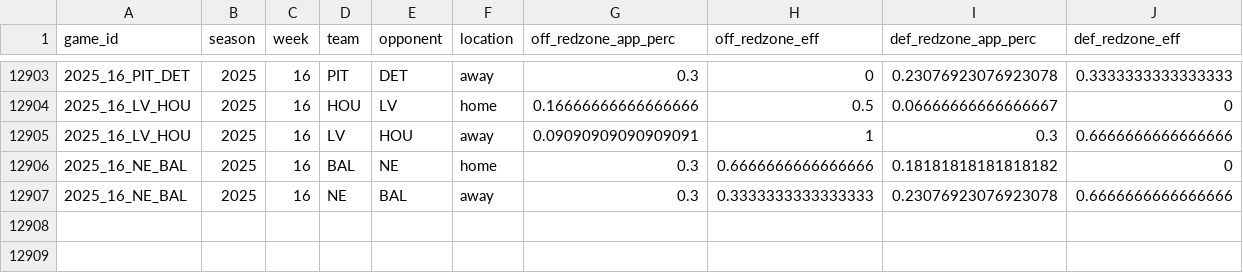
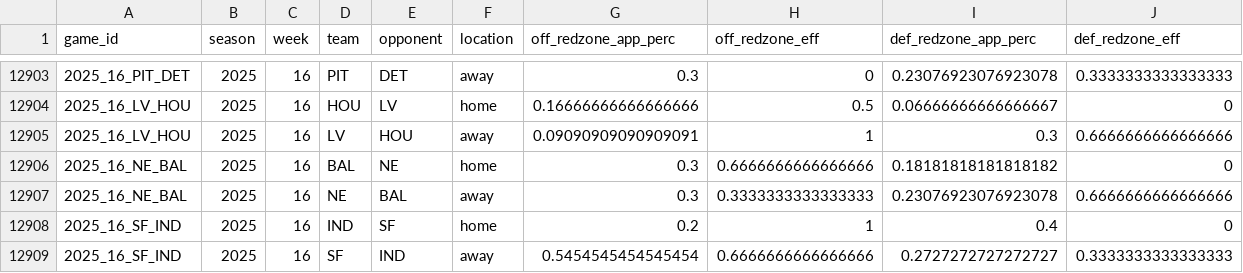
Before and after one commit to TylerPollard410/nflendzonePipeline, a CSV file: artifacts/data-archive/redzone/redzone.csv, drawn as a sheet; only a part is shown, gaps mark what is left out.

```diff
--- a/artifacts/data-archive/redzone/redzone.csv
+++ b/artifacts/data-archive/redzone/redzone.csv
@@ -12907 +12907,3 @@ game_id,season,week,team,opponent,location,off_redzone_app_perc,off_redzone_eff,
 2025_16_NE_BAL,2025,16,NE,BAL,away,0.3,0.3333333333333333,0.23076923076923078,0.6666666666666666
+2025_16_SF_IND,2025,16,IND,SF,home,0.2,1,0.4,0
+2025_16_SF_IND,2025,16,SF,IND,away,0.5454545454545454,0.6666666666666666,0.2727272727272727,0.3333333333333333
```
Also changed, not shown: artifacts/data-archive/elo/elo.csv, artifacts/data-archive/scores/scores.csv, 56 other files.
